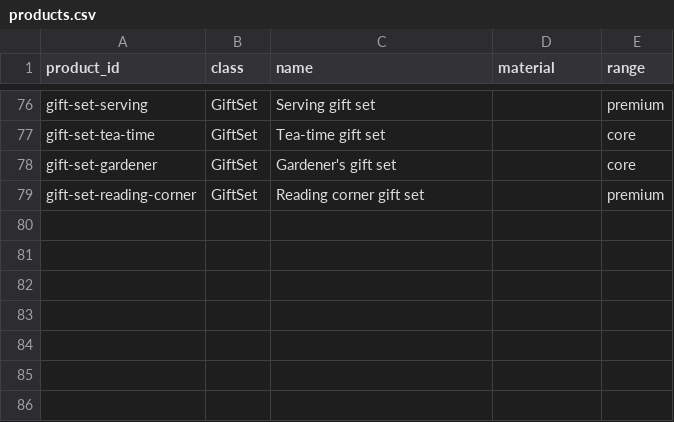
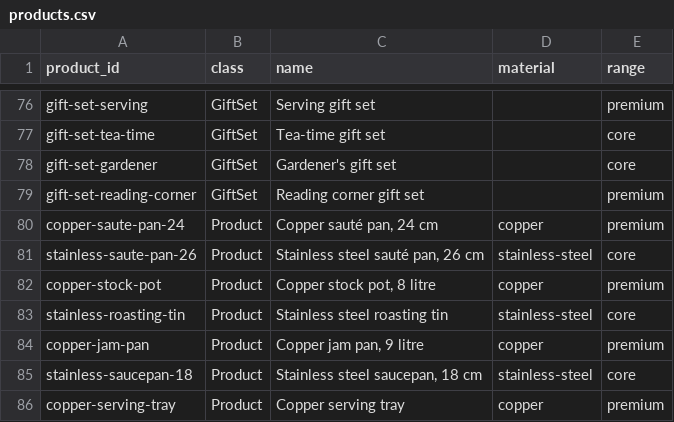
Before and after one commit to charlieabela/shop-model-trial, a CSV file: kg/products.csv, drawn as a sheet; only a part is shown, gaps mark what is left out.

Commit message:
Stage 19: accepting a supplier's batch and publishing a release
The supplier map, the reviewed corrections and the shapes decide what is
accepted (shop-supply plan and accept). The knowledge graph records where
each product came from. A language model can propose fields (propose);
make ci never calls it. GraphDB is added to Compose, with make kg-publish.
The CI workflow releases the knowledge when its version is new.
Knowledge 1.1, package version 0.10.0.

```diff
--- a/kg/products.csv
+++ b/kg/products.csv
@@ -79 +79,8 @@ gift-set-gardener,GiftSet,Gardener's gift set,,core
 gift-set-reading-corner,GiftSet,Reading corner gift set,,premium
+copper-saute-pan-24,Product,"Copper sauté pan, 24 cm",copper,premium
+stainless-saute-pan-26,Product,"Stainless steel sauté pan, 26 cm",stainless-steel,core
+copper-stock-pot,Product,"Copper stock pot, 8 litre",copper,premium
+stainless-roasting-tin,Product,Stainless steel roasting tin,stainless-steel,core
+copper-jam-pan,Product,"Copper jam pan, 9 litre",copper,premium
+stainless-saucepan-18,Product,"Stainless steel saucepan, 18 cm",stainless-steel,core
+copper-serving-tray,Product,Copper serving tray,copper,premium
```
Also changed, not shown: kg/product_categories.csv, 20 other files.
